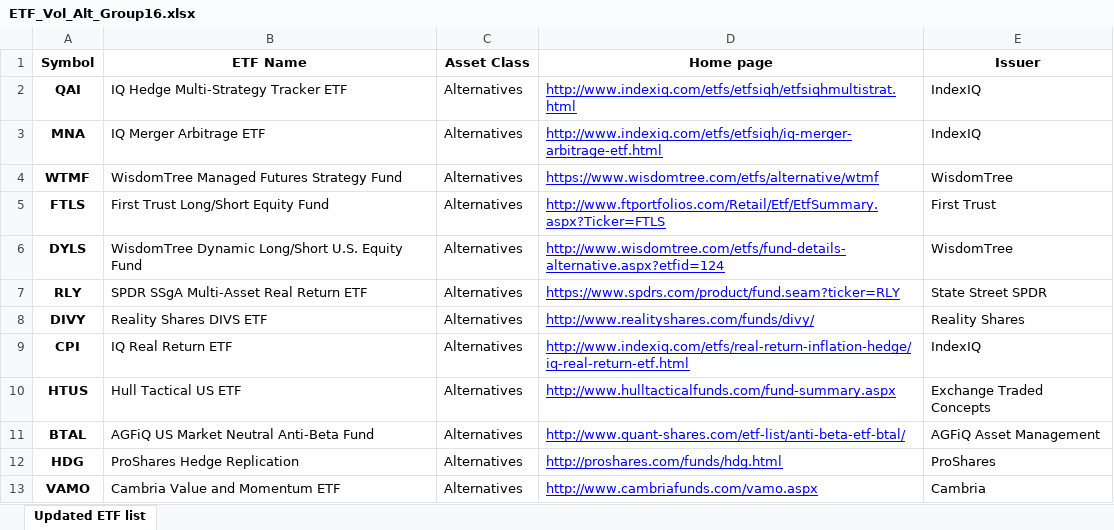
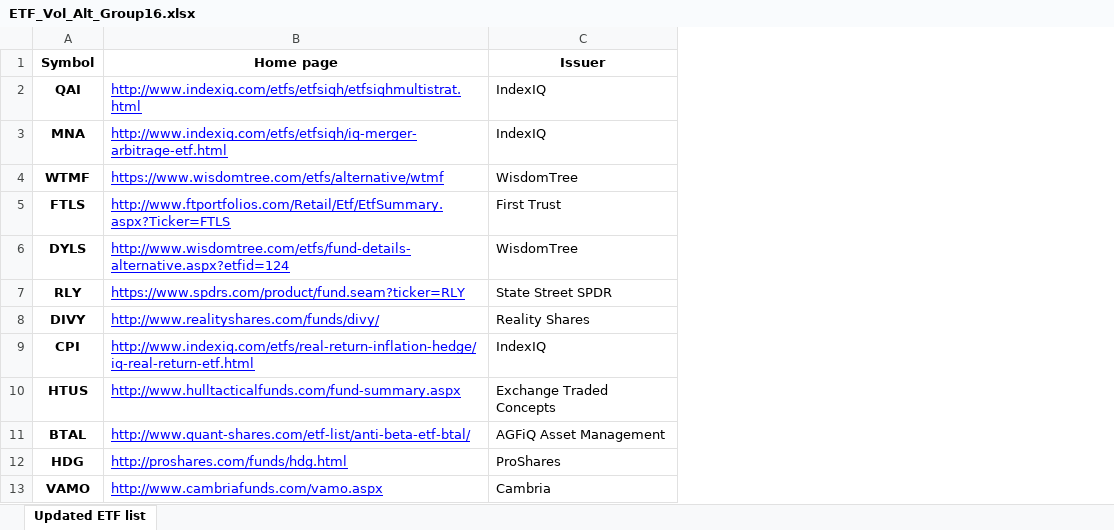
Before and after one commit to ntuyoyo0/Fintech_HW, an Excel workbook: hw1/ETF_Vol_Alt_Group16.xlsx, sheet Updated ETF list, drawn as a sheet; only a part is shown; values as stored, in another font and other column widths than the file's, no borders; the diff names each change by its address in the sheet, - before the commit and + after, or states it on an @@ line.

```diff
--- a/hw1/ETF_Vol_Alt_Group16.xlsx (sheet Updated ETF list)
+++ b/hw1/ETF_Vol_Alt_Group16.xlsx (sheet Updated ETF list)
-column B (ETF Name), rows 2-13: IQ Hedge Multi-Strategy Tracker ETF | IQ Merger Arbitrage ETF | WisdomTree Managed Futures Strategy Fund | First Trust Long/Short Equity Fund | WisdomTree Dynamic Long/Short U.S. Equity Fund | SPDR SSgA Multi-Asset Real Return ETF | Reality Shares DIVS ETF | IQ Real Return ETF | Hull Tactical US ETF | AGFiQ US Market Neutral Anti-Beta Fund | ProShares Hedge Replication | Cambria Value and Momentum ETF
-column C (Asset Class), rows 2-13: all Alternatives
```
Also changed, not shown: 2 other files.
